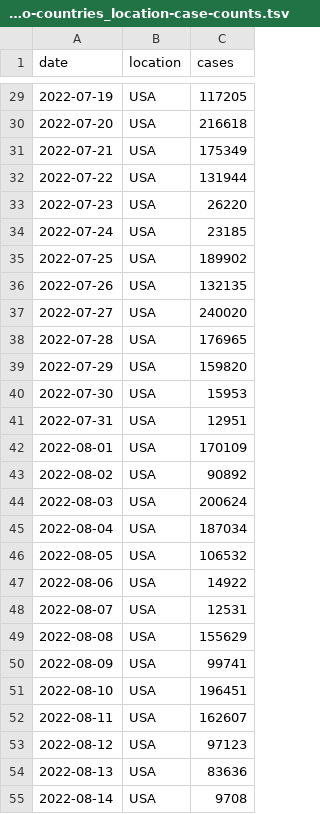
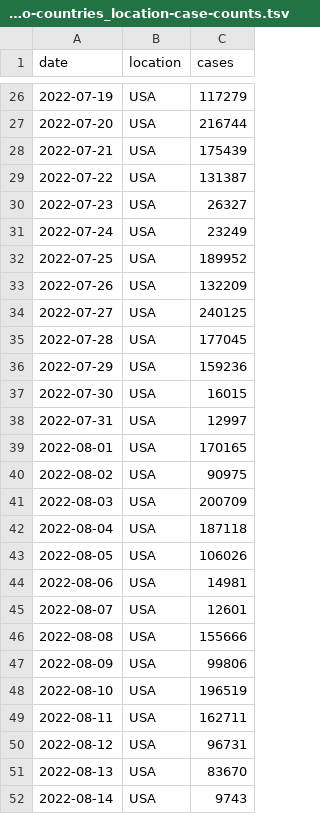
Before and after one commit to blab/rt-from-frequency-dynamics, a TSV file: data/pango-countries/pango-countries_location-case-counts.tsv, drawn as a sheet; only a part is shown, gaps mark what is left out; the diff covers the shown part only.

```diff
--- a/data/pango-countries/pango-countries_location-case-counts.tsv
+++ b/data/pango-countries/pango-countries_location-case-counts.tsv
@@ -29,27 +26,27 @@ date	location	cases
-2022-07-19	USA	117205
-2022-07-20	USA	216618
-2022-07-21	USA	175349
-2022-07-22	USA	131944
-2022-07-23	USA	26220
-2022-07-24	USA	23185
-2022-07-25	USA	189902
-2022-07-26	USA	132135
-2022-07-27	USA	240020
-2022-07-28	USA	176965
-2022-07-29	USA	159820
-2022-07-30	USA	15953
-2022-07-31	USA	12951
-2022-08-01	USA	170109
-2022-08-02	USA	90892
-2022-08-03	USA	200624
-2022-08-04	USA	187034
-2022-08-05	USA	106532
-2022-08-06	USA	14922
-2022-08-07	USA	12531
-2022-08-08	USA	155629
-2022-08-09	USA	99741
-2022-08-10	USA	196451
-2022-08-11	USA	162607
-2022-08-12	USA	97123
-2022-08-13	USA	83636
-2022-08-14	USA	9708
+2022-07-19	USA	117279
+2022-07-20	USA	216744
+2022-07-21	USA	175439
+2022-07-22	USA	131387
+2022-07-23	USA	26327
+2022-07-24	USA	23249
+2022-07-25	USA	189952
+2022-07-26	USA	132209
+2022-07-27	USA	240125
+2022-07-28	USA	177045
+2022-07-29	USA	159236
+2022-07-30	USA	16015
+2022-07-31	USA	12997
+2022-08-01	USA	170165
+2022-08-02	USA	90975
+2022-08-03	USA	200709
+2022-08-04	USA	187118
+2022-08-05	USA	106026
+2022-08-06	USA	14981
+2022-08-07	USA	12601
+2022-08-08	USA	155666
+2022-08-09	USA	99806
+2022-08-10	USA	196519
+2022-08-11	USA	162711
+2022-08-12	USA	96731
+2022-08-13	USA	83670
+2022-08-14	USA	9743
```
Also changed, not shown: 3 added rows, 3 removed rows and 90 edited cells elsewhere in this file, 2 other files.
